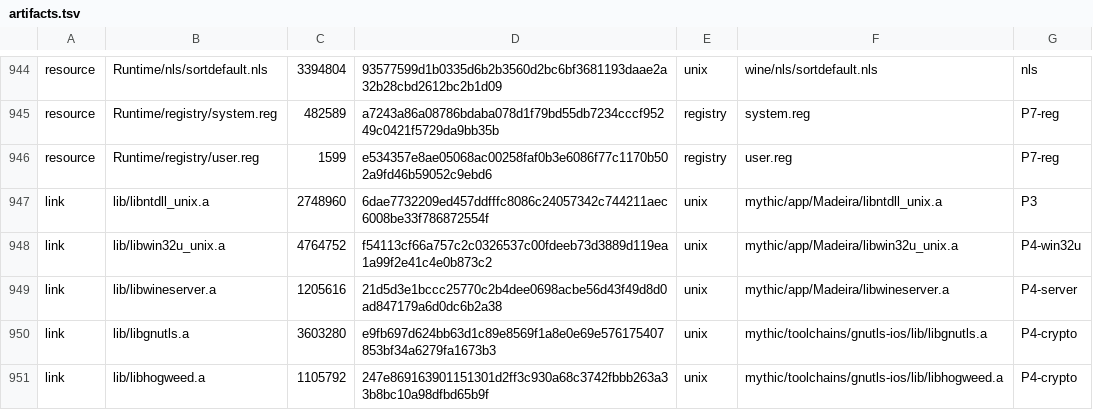
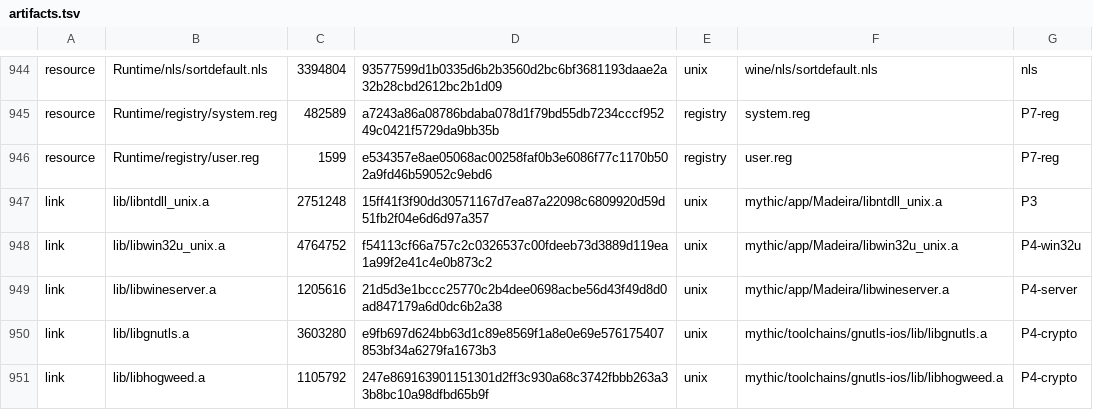
Before and after one commit to playportdev/playport, a TSV file: app/artifacts.tsv, drawn as a sheet; only a part is shown, gaps mark what is left out.

```diff
--- a/app/artifacts.tsv
+++ b/app/artifacts.tsv
@@ -946,3 +946,3 @@ resource	Runtime/registry/system.reg	482589	a7243a86a08786bdaba078d1f79bd55db723
 resource	Runtime/registry/user.reg	1599	e534357e8ae05068ac00258faf0b3e6086f77c1170b502a9fd46b59052c9ebd6	registry	user.reg	P7-reg
-link	lib/libntdll_unix.a	2748960	6dae7732209ed457ddfffc8086c24057342c744211aec6008be33f786872554f	unix	mythic/app/Madeira/libntdll_unix.a	P3
+link	lib/libntdll_unix.a	2751248	15ff41f3f90dd30571167d7ea87a22098c6809920d59d51fb2f04e6d6d97a357	unix	mythic/app/Madeira/libntdll_unix.a	P3
 link	lib/libwin32u_unix.a	4764752	f54113cf66a757c2c0326537c00fdeeb73d3889d119ea1a99f2e41c4e0b873c2	unix	mythic/app/Madeira/libwin32u_unix.a	P4-win32u
```
Also changed, not shown: 7 other files.
